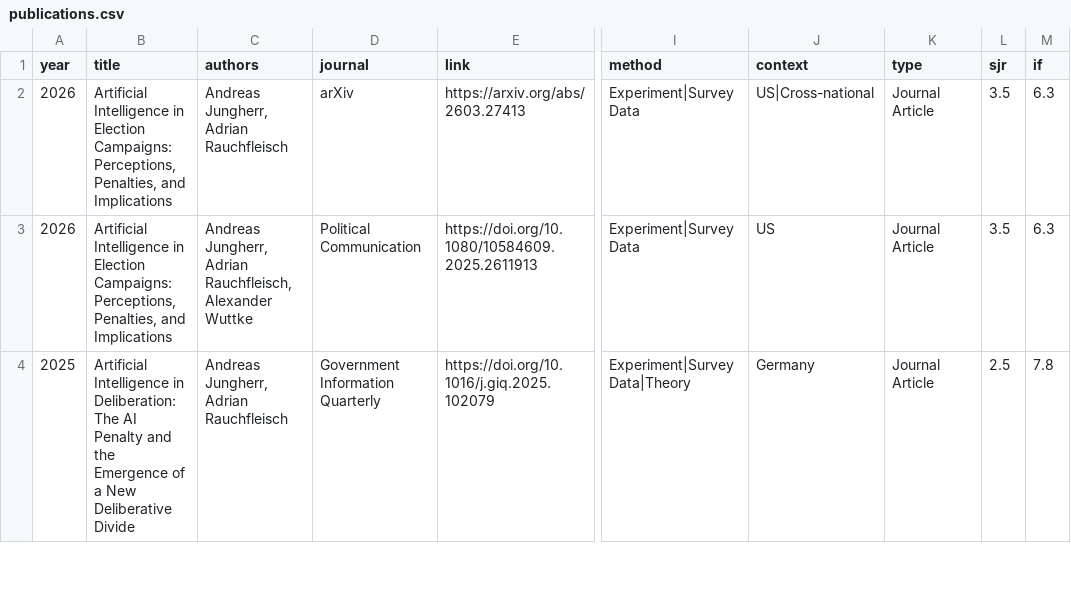
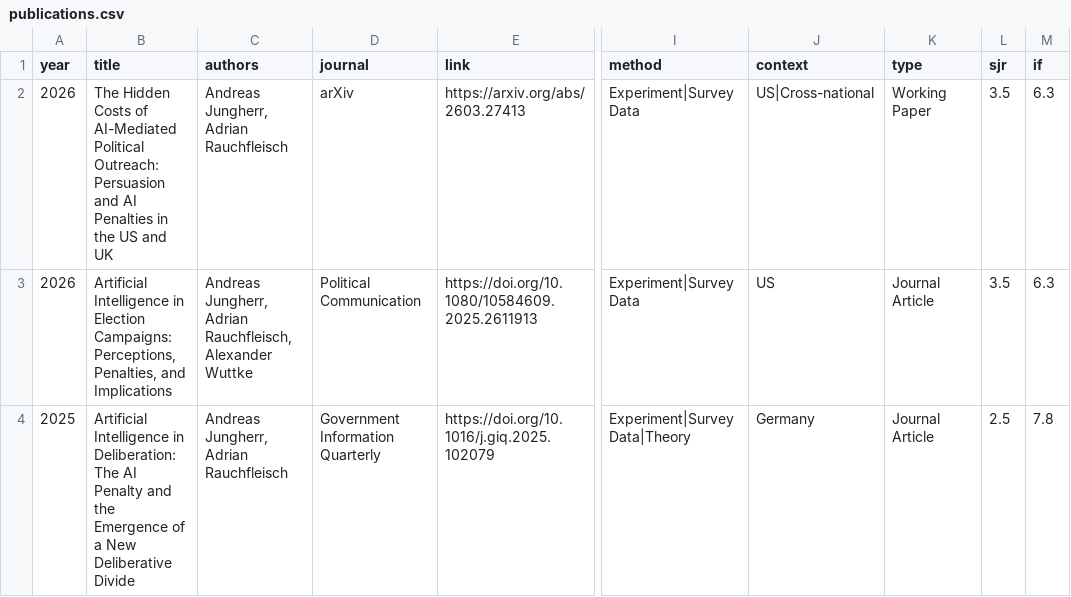
Before and after one commit to adrauc/academicpages.github.io, a CSV file: _data/publications.csv, drawn as a sheet; only a part is shown, gaps mark what is left out; the diff names each change by its address in the sheet, - before the commit and + after, or states it on an @@ line.

Commit message:
publications update

```diff
--- a/_data/publications.csv
+++ b/_data/publications.csv
-B2 (title): Artificial Intelligence in Election Campaigns: Perceptions, Penalties, and Implications
+B2 (title): The Hidden Costs of AI-Mediated Political Outreach: Persuasion and AI Penalties in the US and UK
-K2 (type): Journal Article
+K2 (type): Working Paper
```
